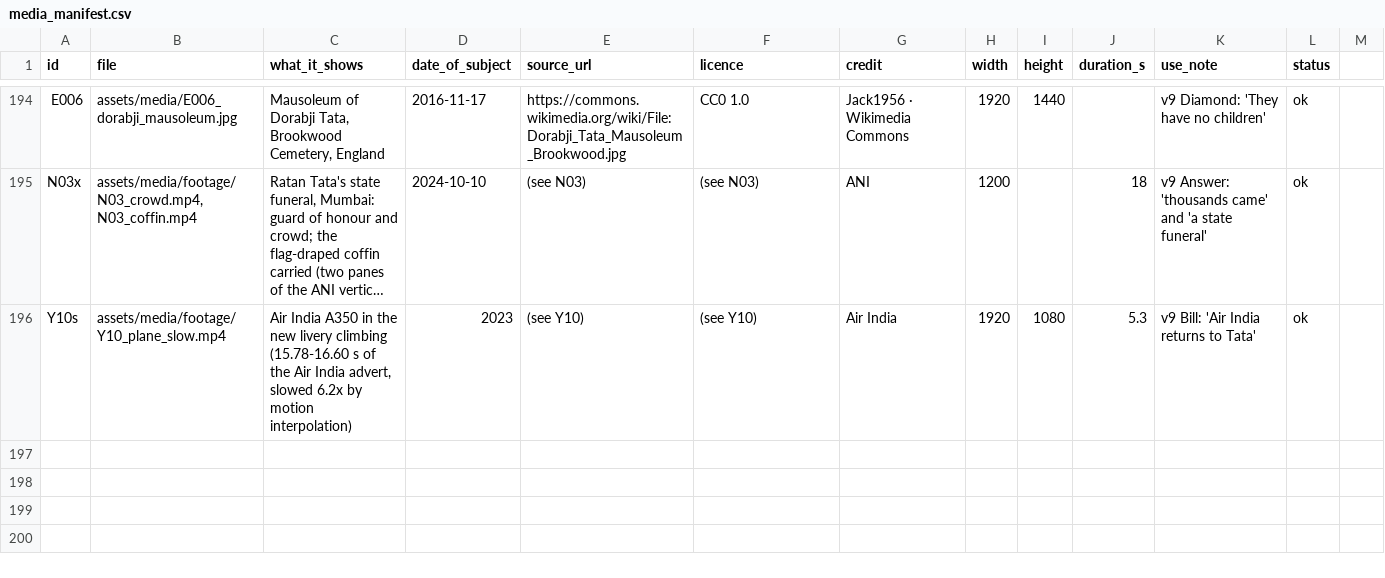
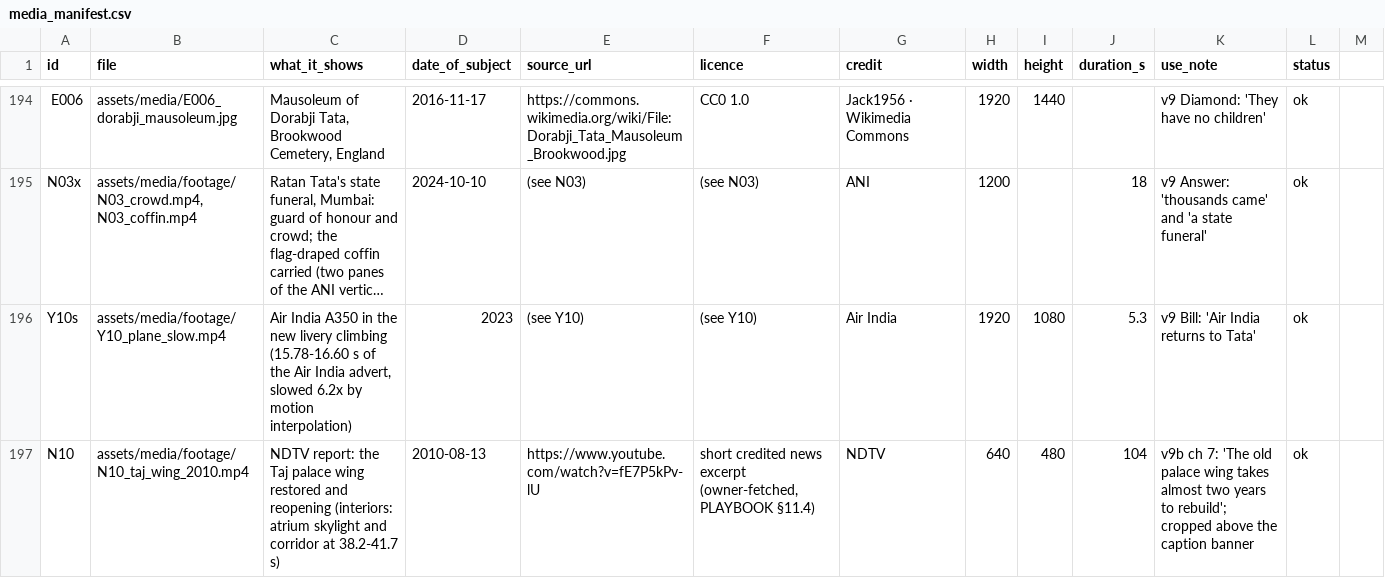
Before and after one commit to mkmk749278/Built-on-Bharat, a CSV file: films/tata-history/media_manifest.csv, drawn as a sheet; only a part is shown, gaps mark what is left out; long unchanged cells end in …; the diff names each change by its address in the sheet, - before the commit and + after, or states it on an @@ line.

```diff
--- a/films/tata-history/media_manifest.csv
+++ b/films/tata-history/media_manifest.csv
+row 197: N10 | assets/media/footage/N10_taj_wing_2010.mp4 | NDTV report: the Taj palace wing restored and reopening (interiors: atrium skylight and corridor at 38.2-41.7 s) | 2010-08-13 | https://www.youtube.com/watch?v=fE7P5kPv-lU | short credited news excerpt (owner-fetched, PLAYBOOK §11.4) | NDTV | 640 | 480 | 104 | v9b ch 7: 'The old palace wing takes almost two years to rebuild'; cropped above the caption banner | ok
```
Also changed, not shown: 2 other files.
